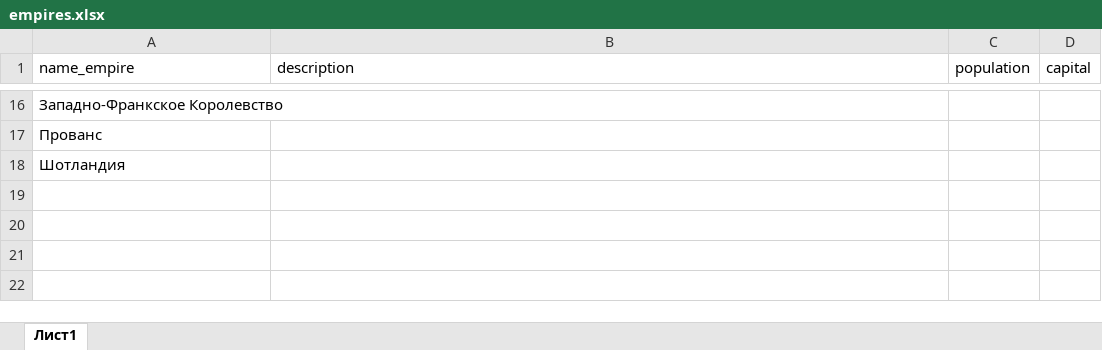
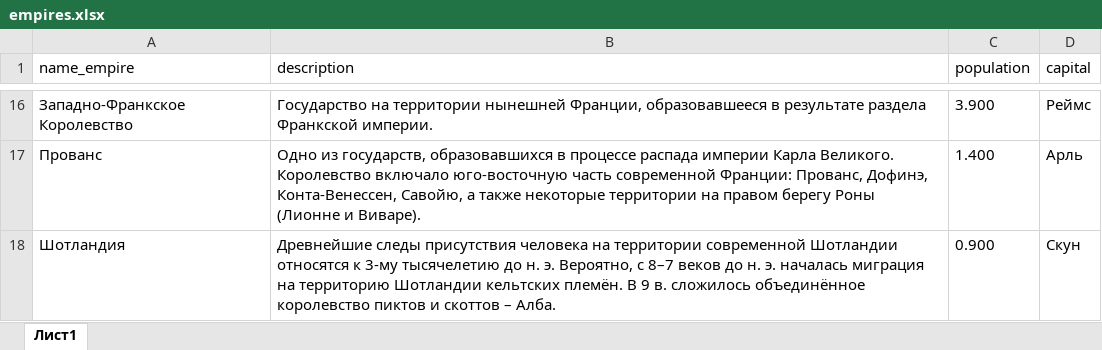
Before and after one commit to bazunaka/bazGames, an Excel workbook: The Rurik Empire/docs/empires.xlsx, sheet Лист1, drawn as a sheet; only a part is shown, gaps mark what is left out; values as stored, in another font and other column widths than the file's, no borders; the diff covers the shown part only; the diff names each change by its address in the sheet, - before the commit and + after, or states it on an @@ line.

```diff
--- a/The Rurik Empire/docs/empires.xlsx (sheet Лист1)
+++ b/The Rurik Empire/docs/empires.xlsx (sheet Лист1)
-B16 (description): (empty)
+B16 (description): Государство на территории нынешней Франции, образовавшееся в результате раздела Франкской империи.
-C16 (population): (empty)
+C16 (population): 3.900
-D16 (capital): (empty)
+D16 (capital): Реймс
-B17 (description): (empty)
+B17 (description): Одно из государств, образовавшихся в процессе распада империи Карла Великого. Королевство включало юго-восточную часть современной Франции: Прованс, Дофинэ, Конта-Венессен, Савойю, а также некоторые территории на правом берегу Роны (Лионне и Виваре).
-C17 (population): (empty)
+C17 (population): 1.400
-D17 (capital): (empty)
+D17 (capital): Арль
-B18 (description): (empty)
+B18 (description): Древнейшие следы присутствия человека на территории современной Шотландии относятся к 3-му тысячелетию до н. э. Вероятно, с 8–7 веков до н. э. началась миграция на территорию Шотландии кельтских племён. В 9 в. сложилось объединённое королевство пиктов и скоттов – Алба.
-C18 (population): (empty)
+C18 (population): 0.900
-D18 (capital): (empty)
+D18 (capital): Скун
```
Also changed, not shown: 1 added row, 1 removed row and 28 edited cells elsewhere in this sheet.
